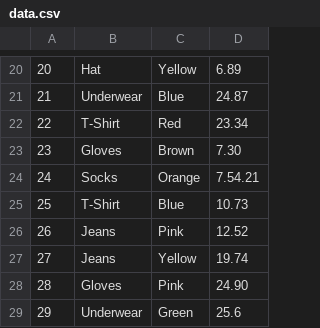
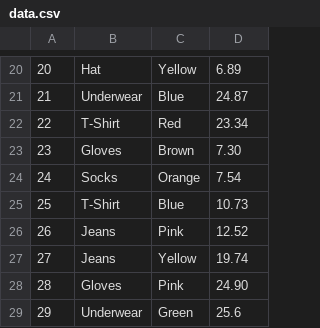
Before and after one commit to ninjacoder88/software-fundamentals, a CSV file: 11-Debugging/data/data.csv, drawn as a sheet; only a part is shown, gaps mark what is left out.

Commit message:
Added debugging and refactoring demos

```diff
--- a/11-Debugging/data/data.csv
+++ b/11-Debugging/data/data.csv
@@ -23,3 +23,3 @@
 23|Gloves|Brown|7.30
-24|Socks|Orange|7.54.21
+24|Socks|Orange|7.54
 25|T-Shirt|Blue|10.73
```
Also changed, not shown: 24 other files.
